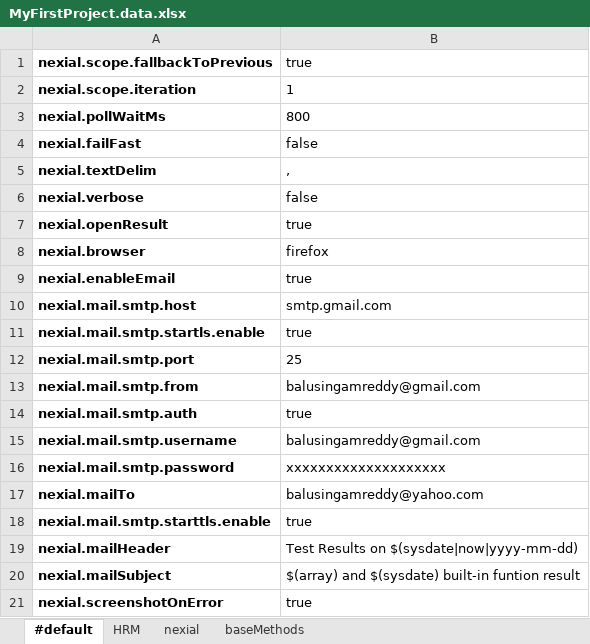
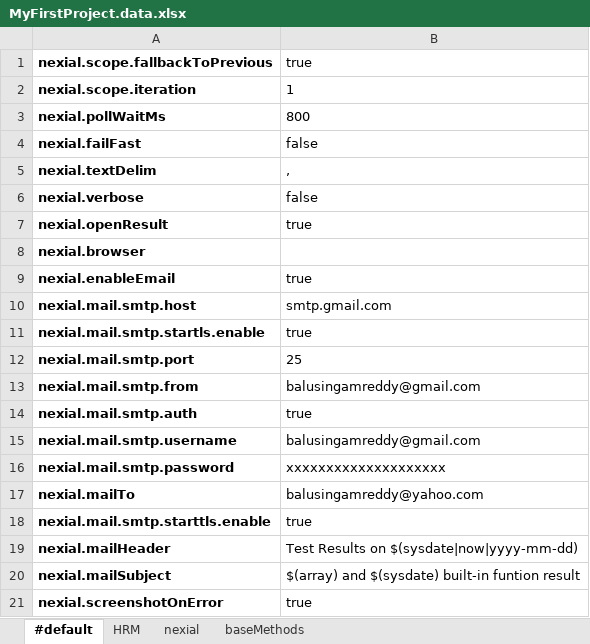
Before and after one commit to bala-singamreddy/nexial, an Excel workbook: artifact/data/MyFirstProject.data.xlsx, sheet #default, drawn as a sheet; values as stored, in another font and other column widths than the file's, no borders; conditional formats not drawn; the diff names each change by its address in the sheet, - before the commit and + after, or states it on an @@ line.

Commit message:
add

```diff
--- a/artifact/data/MyFirstProject.data.xlsx (sheet #default)
+++ b/artifact/data/MyFirstProject.data.xlsx (sheet #default)
-B8: firefox
+B8: (empty)
```
